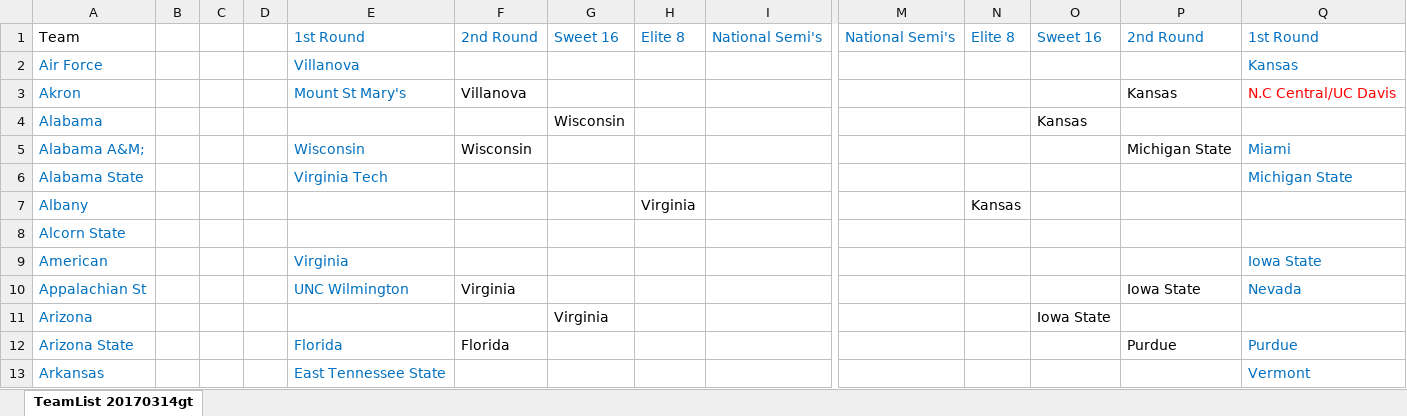
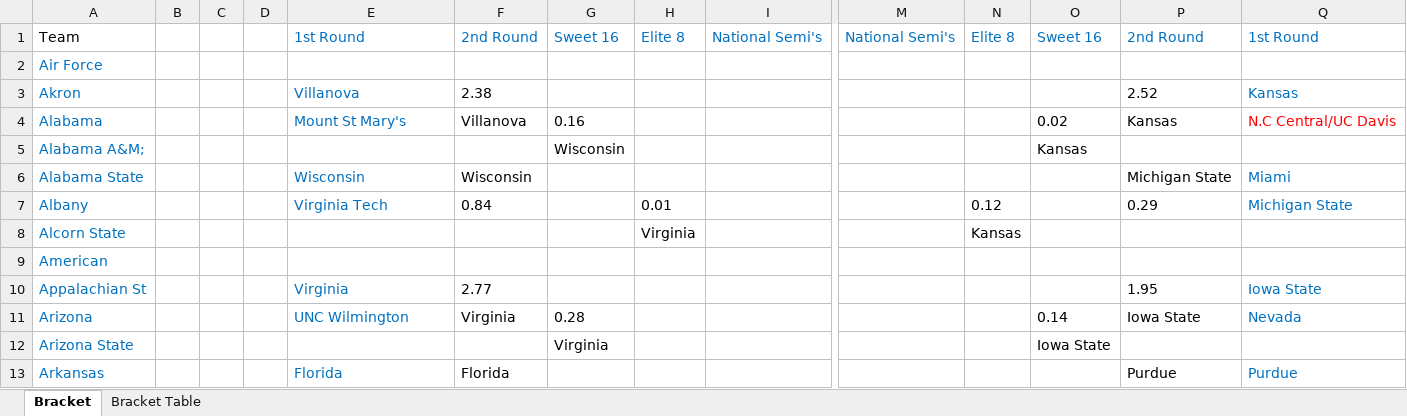
Before and after one commit to gordontsai/MarchMadness, an Excel workbook: TeamList 20170315gt.xlsx, sheet Bracket, drawn as a sheet; only a part is shown, gaps mark what is left out; values as stored, in another font and other column widths than the file's, no borders; conditional formats not drawn; removed rows and columns are numbered as before the commit, all else as after; rows hold the shown columns only; the diff covers the shown part only; the diff names each change by its address in the sheet, - before the commit and + after, or states it on an @@ line.

```diff
--- a/TeamList 20170315gt.xlsx (sheet Bracket)
+++ b/TeamList 20170315gt.xlsx (sheet Bracket)
-sheet tab: TeamList 20170314gt
+sheet tab: Bracket
+sheet tab: Bracket Table
-E2: Villanova
+E2: (empty)
-Q2: Kansas
+Q2: (empty)
-E3: Mount St Mary's
+E3: Villanova
-F3: Villanova
+F3: 2.38
-P3: Kansas
+P3: 2.52
-Q3: N.C Central/UC Davis
+Q3: Kansas
-Q3 text colour: #FF0000
+Q3 text colour: #0070C0
+row 4: Alabama |  |  |  | Mount St Mary's | Villanova | 0.16 |  |  |  |  | 0.02 | Kansas | N.C Central/UC Davis
-A5: Alabama
+A5: Alabama A&M;
-A6: Alabama A&M;
+A6: Alabama State
-row 6: Alabama State |  |  |  | Virginia Tech |  |  |  |  |  |  |  |  | Michigan State
-E7: (empty)
+E7: Virginia Tech
-F7: (empty)
+F7: 0.84
-H7: Virginia
+H7: 0.01
-N7: Kansas
+N7: 0.12
-P7: (empty)
+P7: 0.29
-Q7: (empty)
+Q7: Michigan State
-H8: (empty)
+H8: Virginia
-N8: (empty)
+N8: Kansas
-E9: Virginia
+E9: (empty)
-Q9: Iowa State
+Q9: (empty)
-E10: UNC Wilmington
+E10: Virginia
-F10: Virginia
+F10: 2.77
-P10: Iowa State
+P10: 1.95
-Q10: Nevada
+Q10: Iowa State
+row 11: Arizona |  |  |  | UNC Wilmington | Virginia | 0.28 |  |  |  |  | 0.14 | Iowa State | Nevada
-A12: Arizona
+A12: Arizona State
-A13: Arizona State
+A13: Arkansas
-row 13: Arkansas |  |  |  | East Tennessee State |  |  |  |  |  |  |  |  | Vermont
```
Also changed, not shown: 6 added rows, 6 removed rows, 97 edited cells and cell formats elsewhere in this sheet, formulas that keep their value, 10 other files.
